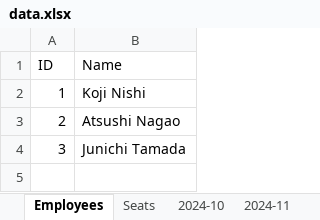
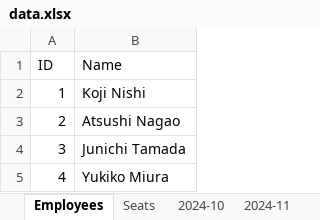
Before and after one commit to KojiTomTom/ttj_attendance, an Excel workbook: media/data.xlsx, sheet Employees, drawn as a sheet; values as stored, in another font and other column widths than the file's, no borders; the diff names each change by its address in the sheet, - before the commit and + after, or states it on an @@ line.

```diff
--- a/media/data.xlsx (sheet Employees)
+++ b/media/data.xlsx (sheet Employees)
+row 5: 4 | Yukiko Miura
```
Also changed, not shown: sheet 2024-10, sheet 2024-12, sheet 2024-11, sheet Seats, 6 other files.
